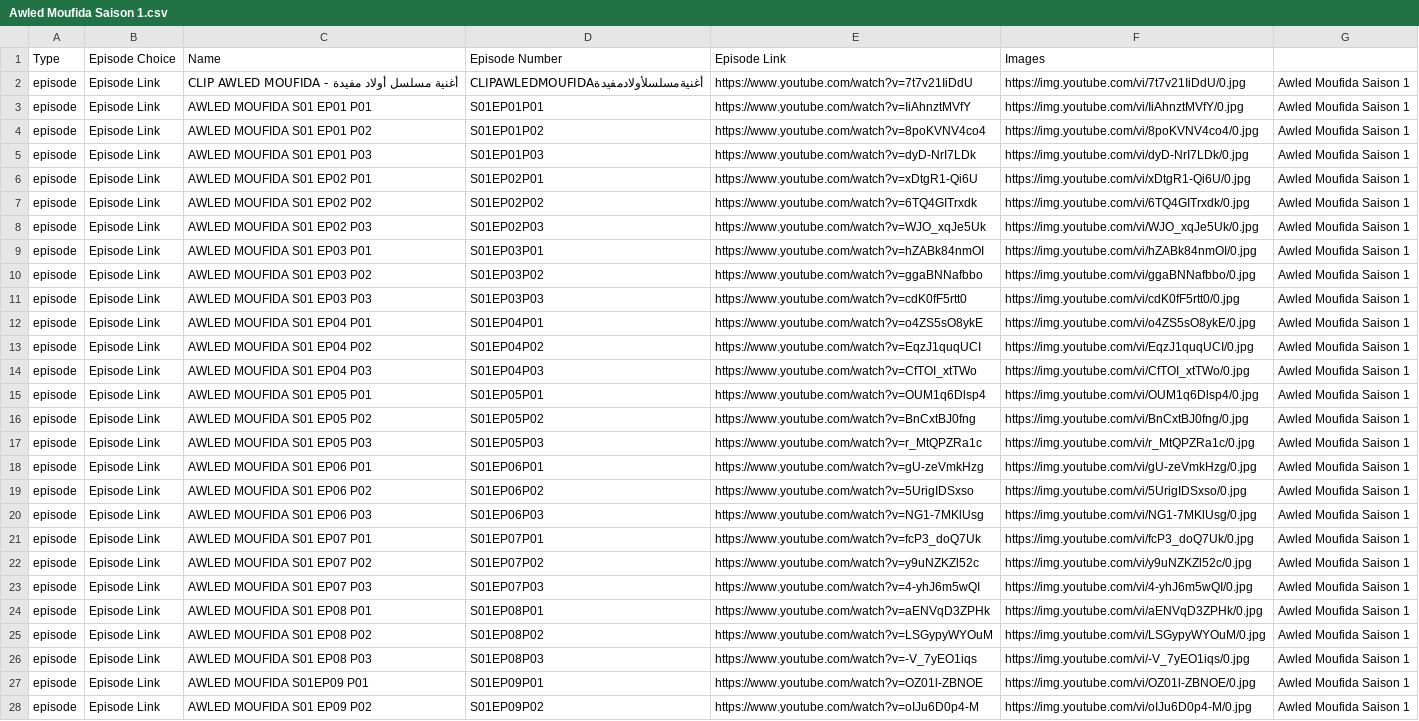
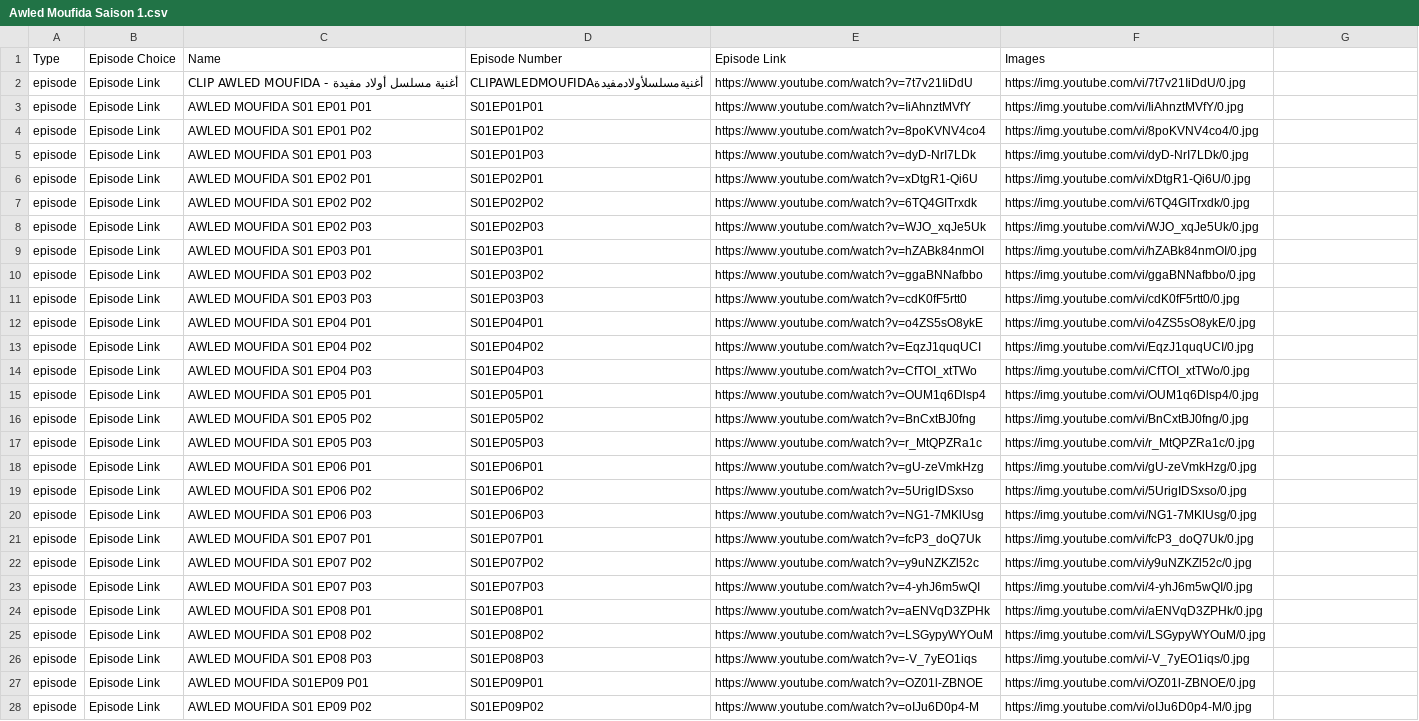
Before and after one commit to benamaraissam/iptv, a CSV file: Awled Moufida Saison 1.csv, drawn as a sheet; only a part is shown; the diff covers the shown part only; the diff names each change by its address in the sheet, - before the commit and + after, or states it on an @@ line.

Commit message:
M3U File Updated 16/04/2020 09:26:39

```diff
--- a/Awled Moufida Saison 1.csv
+++ b/Awled Moufida Saison 1.csv
-G2:G28: Awled Moufida Saison 1
+G2:G28: (empty)
```
Also changed, not shown: 17 edited cells elsewhere in this file.
